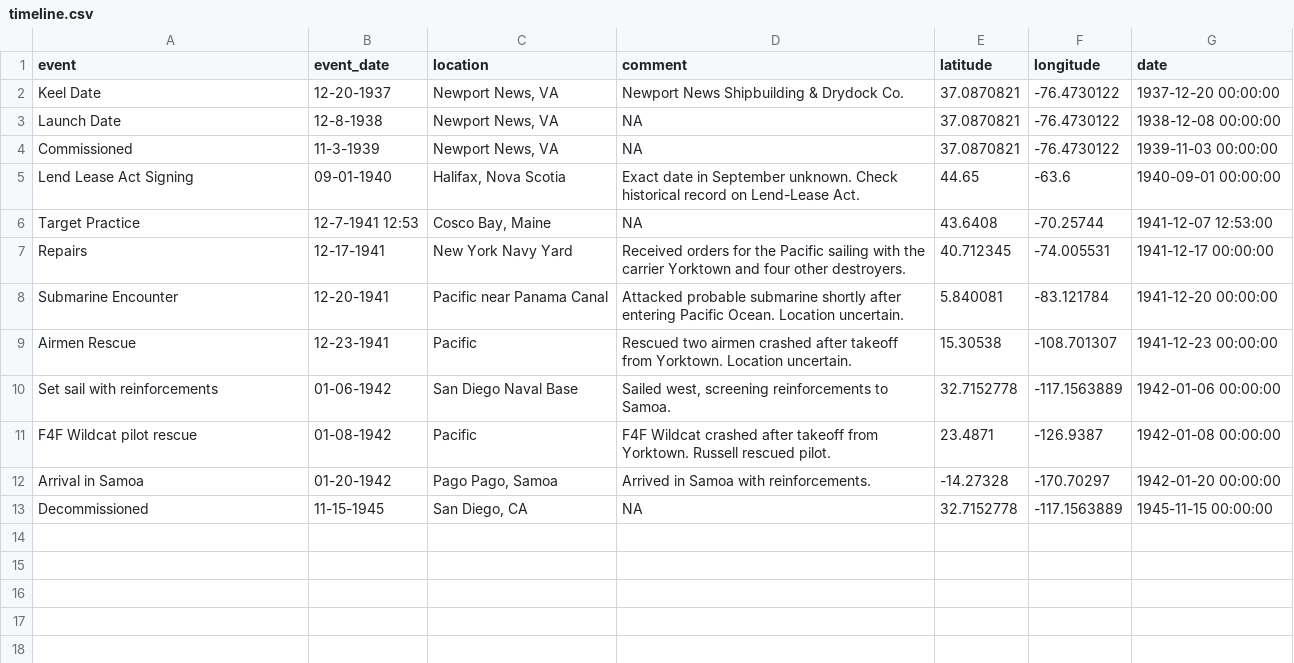
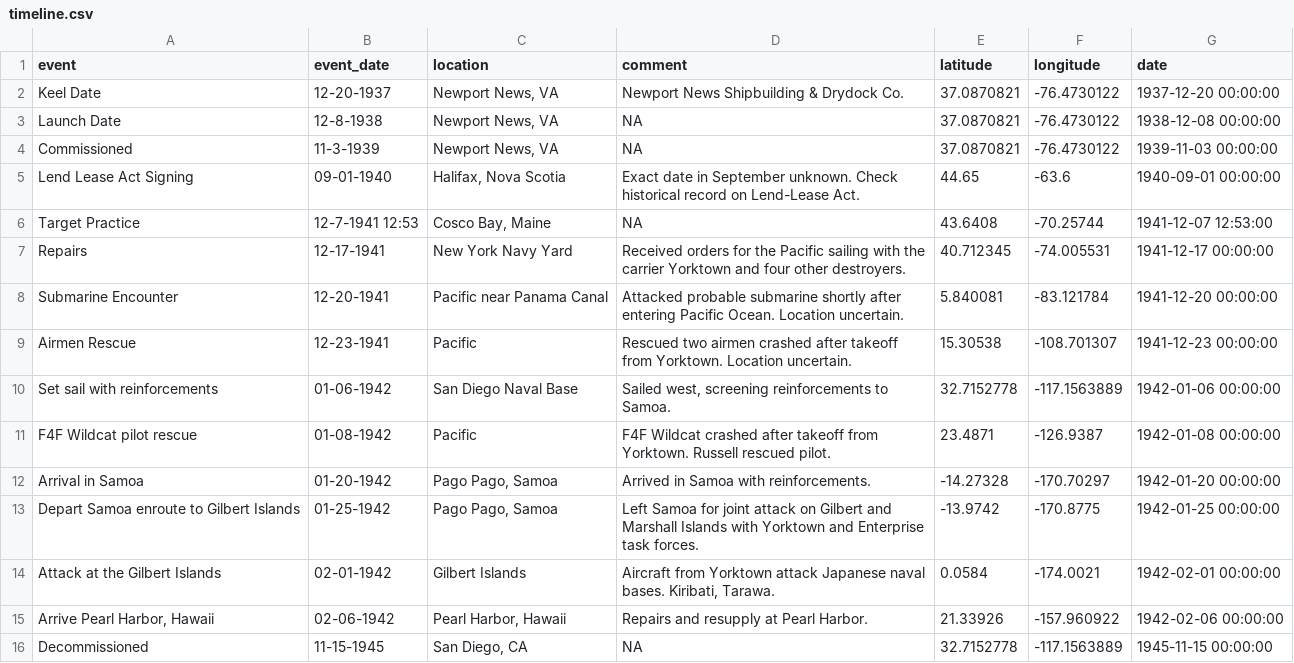
Before and after one commit to DMVance/USS-Russell-DD-414-WWII-App, a CSV file: timeline.csv, drawn as a sheet; the diff names each change by its address in the sheet, - before the commit and + after, or states it on an @@ line.

Commit message:
added events to timeline

```diff
--- a/timeline.csv
+++ b/timeline.csv
+row 13: Depart Samoa enroute to Gilbert Islands | 01-25-1942 | Pago Pago, Samoa | Left Samoa for joint attack on Gilbert and Marshall Islands with Yorktown and Enterprise task forces. | -13.9742 | -170.8775 | 1942-01-25 00:00:00
+row 14: Attack at the Gilbert Islands | 02-01-1942 | Gilbert Islands | Aircraft from Yorktown attack Japanese naval bases. Kiribati, Tarawa. | 0.0584 | -174.0021 | 1942-02-01 00:00:00
+row 15: Arrive Pearl Harbor, Hawaii | 02-06-1942 | Pearl Harbor, Hawaii | Repairs and resupply at Pearl Harbor. | 21.33926 | -157.960922 | 1942-02-06 00:00:00
```
